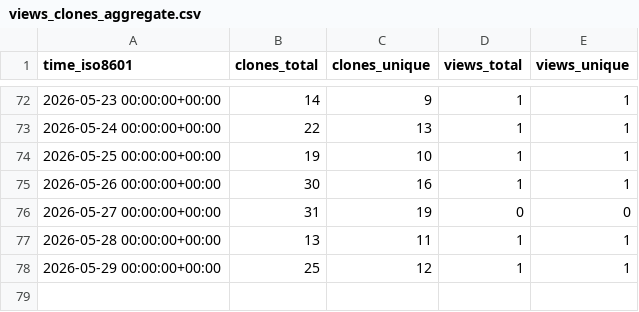
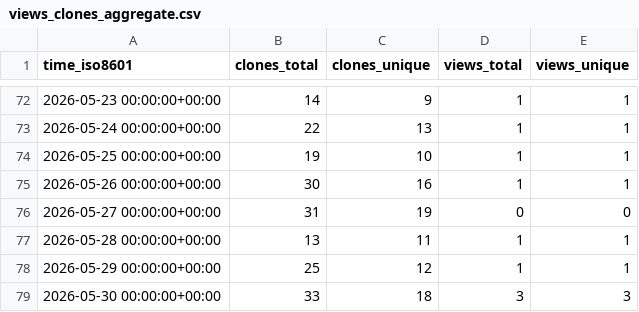
Before and after one commit to xiu14/st-first-message, a CSV file: xiu14/st-first-message/ghrs-data/views_clones_aggregate.csv, drawn as a sheet; only a part is shown, gaps mark what is left out; the diff names each change by its address in the sheet, - before the commit and + after, or states it on an @@ line.

```diff
--- a/xiu14/st-first-message/ghrs-data/views_clones_aggregate.csv
+++ b/xiu14/st-first-message/ghrs-data/views_clones_aggregate.csv
+row 79: 2026-05-30 00:00:00+00:00 | 33 | 18 | 3 | 3
```
Also changed, not shown: 1 other file.
